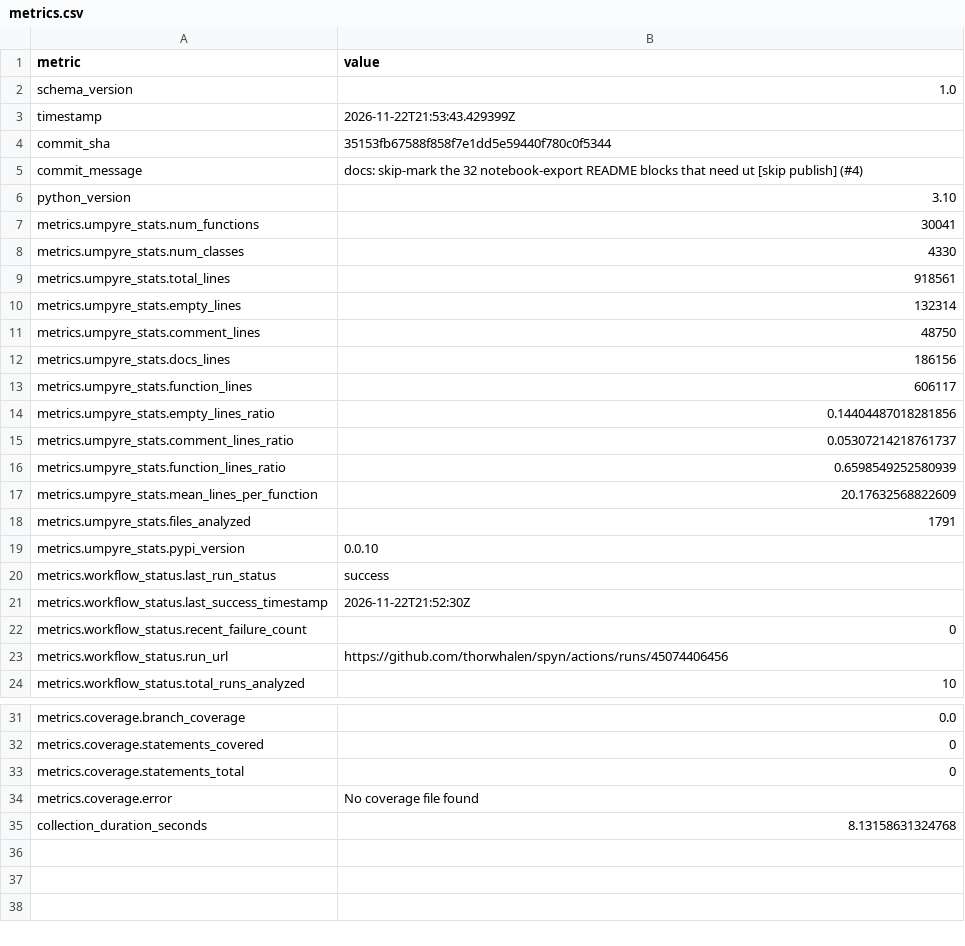
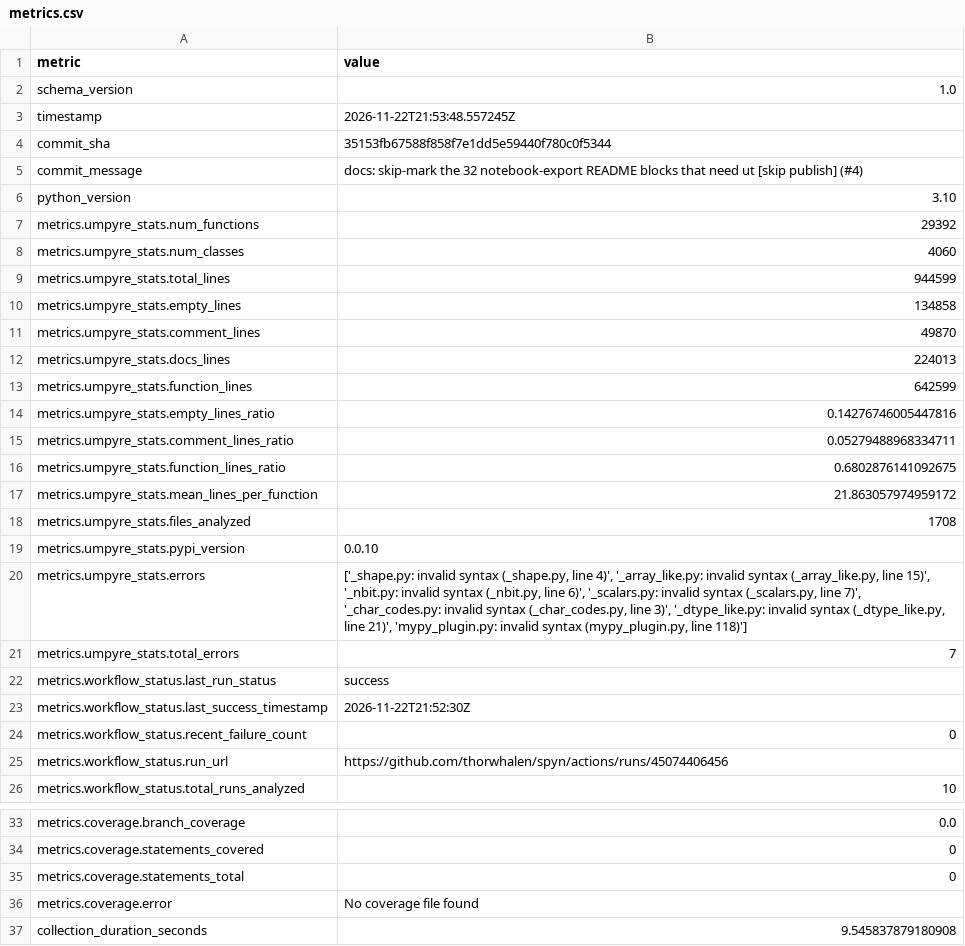
Before and after one commit to thorwhalen/spyn, a CSV file: metrics.csv, drawn as a sheet; only a part is shown, gaps mark what is left out.

Commit message:
Update metrics for 35153fb

```diff
--- a/metrics.csv
+++ b/metrics.csv
@@ -2,3 +2,3 @@ metric,value
 schema_version,1.0
-timestamp,2026-11-22T21:53:43.429399Z
+timestamp,2026-11-22T21:53:48.557245Z
 commit_sha,35153fb67588f858f7e1dd5e59440f780c0f5344
@@ -6,15 +6,17 @@ commit_message,docs: skip-mark the 32 notebook-export README blocks that need ut
 python_version,3.10
-metrics.umpyre_stats.num_functions,30041
-metrics.umpyre_stats.num_classes,4330
-metrics.umpyre_stats.total_lines,918561
-metrics.umpyre_stats.empty_lines,132314
-metrics.umpyre_stats.comment_lines,48750
-metrics.umpyre_stats.docs_lines,186156
-metrics.umpyre_stats.function_lines,606117
-metrics.umpyre_stats.empty_lines_ratio,0.14404487018281856
-metrics.umpyre_stats.comment_lines_ratio,0.05307214218761737
-metrics.umpyre_stats.function_lines_ratio,0.6598549252580939
-metrics.umpyre_stats.mean_lines_per_function,20.17632568822609
-metrics.umpyre_stats.files_analyzed,1791
+metrics.umpyre_stats.num_functions,29392
+metrics.umpyre_stats.num_classes,4060
+metrics.umpyre_stats.total_lines,944599
+metrics.umpyre_stats.empty_lines,134858
+metrics.umpyre_stats.comment_lines,49870
+metrics.umpyre_stats.docs_lines,224013
+metrics.umpyre_stats.function_lines,642599
+metrics.umpyre_stats.empty_lines_ratio,0.14276746005447816
+metrics.umpyre_stats.comment_lines_ratio,0.05279488968334711
+metrics.umpyre_stats.function_lines_ratio,0.6802876141092675
+metrics.umpyre_stats.mean_lines_per_function,21.863057974959172
+metrics.umpyre_stats.files_analyzed,1708
 metrics.umpyre_stats.pypi_version,0.0.10
+metrics.umpyre_stats.errors,"['_shape.py: invalid syntax (_shape.py, line 4)', '_array_like.py: invalid syntax (_array_like.py, line 15)', '_nbit.py: invalid syntax (_nbit.py, line 6)', '_scalars.py: invalid syntax (_scalars.py, line 7)', '_char_codes.py: invalid syntax (_char_codes.py, line 3)', '_dtype_like.py: invalid syntax (_dtype_like.py, line 21)', 'mypy_plugin.py: invalid syntax (mypy_plugin.py, line 118)']"
+metrics.umpyre_stats.total_errors,7
 metrics.workflow_status.last_run_status,success
@@ -38,2 +40,2 @@ metrics.coverage.statements_total,0
 metrics.coverage.error,No coverage file found
-collection_duration_seconds,8.13158631324768
+collection_duration_seconds,9.545837879180908
```
Also changed, not shown: 2 other files.
